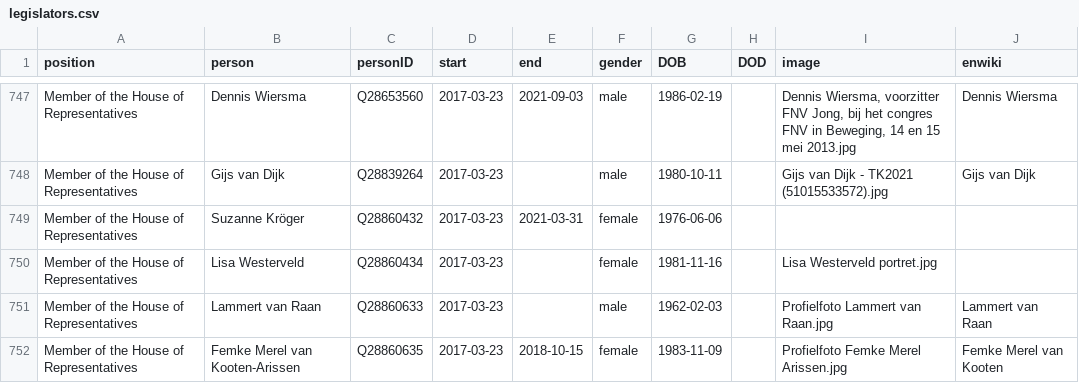
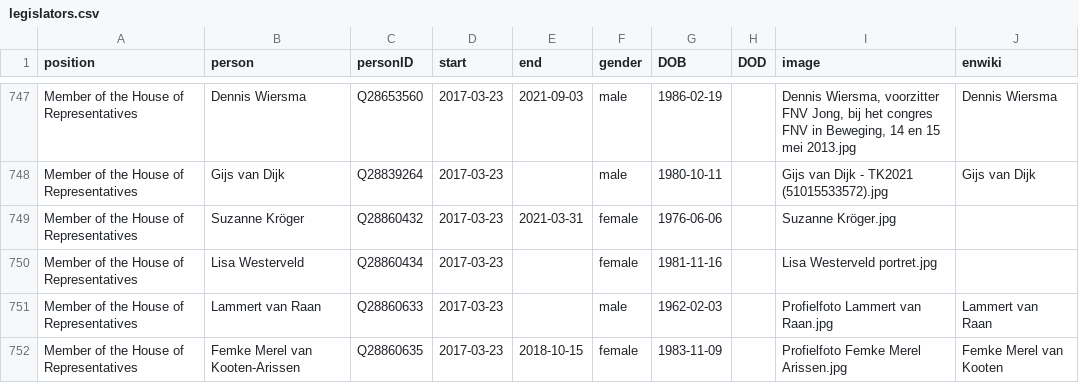
Before and after one commit to every-politician-scrapers/netherlands-cabinet, a CSV file: html/legislators.csv, drawn as a sheet; only a part is shown, gaps mark what is left out; the diff covers the shown part only.

Commit message:
PCB update

```diff
--- a/html/legislators.csv
+++ b/html/legislators.csv
@@ -748,3 +748,3 @@ Member of the House of Representatives,Dennis Wiersma,Q28653560,2017-03-23,2021-
 Member of the House of Representatives,Gijs van Dijk,Q28839264,2017-03-23,,male,1980-10-11,,Gijs van Dijk - TK2021 (51015533572).jpg,Gijs van Dijk
-Member of the House of Representatives,Suzanne Kröger,Q28860432,2017-03-23,2021-03-31,female,1976-06-06,,,
+Member of the House of Representatives,Suzanne Kröger,Q28860432,2017-03-23,2021-03-31,female,1976-06-06,,Suzanne Kröger.jpg,
 Member of the House of Representatives,Lisa Westerveld,Q28860434,2017-03-23,,female,1981-11-16,,Lisa Westerveld portret.jpg,
```
Also changed, not shown: 11 edited cells elsewhere in this file.
